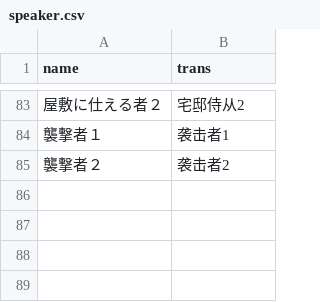
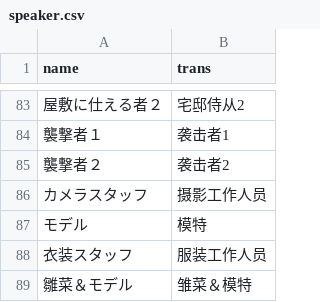
Before and after one commit to 1Lianjinshushi/ShinyScenarioWorkshop, a CSV file: speaker/speaker.csv, drawn as a sheet; only a part is shown, gaps mark what is left out; the diff names each change by its address in the sheet, - before the commit and + after, or states it on an @@ line.

```diff
--- a/speaker/speaker.csv
+++ b/speaker/speaker.csv
+row 86: カメラスタッフ | 摄影工作人员
+row 87: モデル | 模特
+row 88: 衣装スタッフ | 服装工作人员
+row 89: 雛菜＆モデル | 雏菜＆模特
```
Also changed, not shown: 22 other files.
